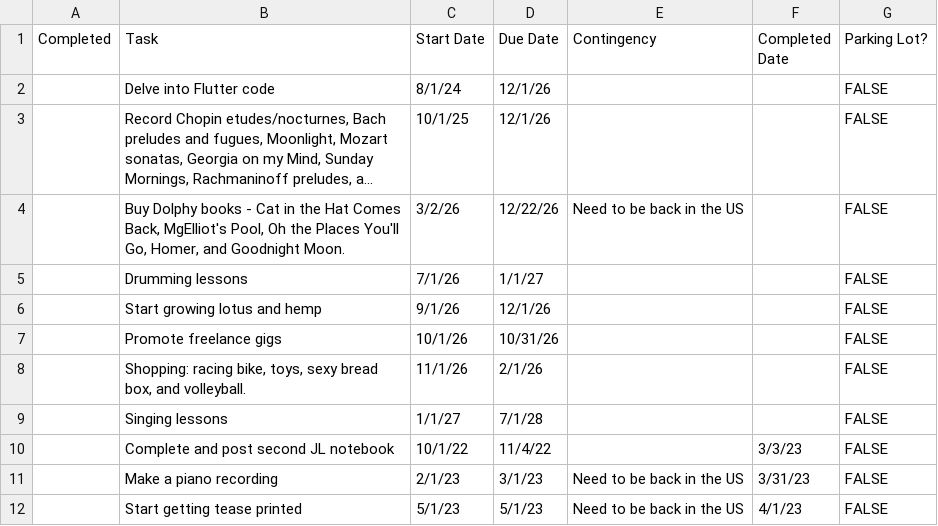
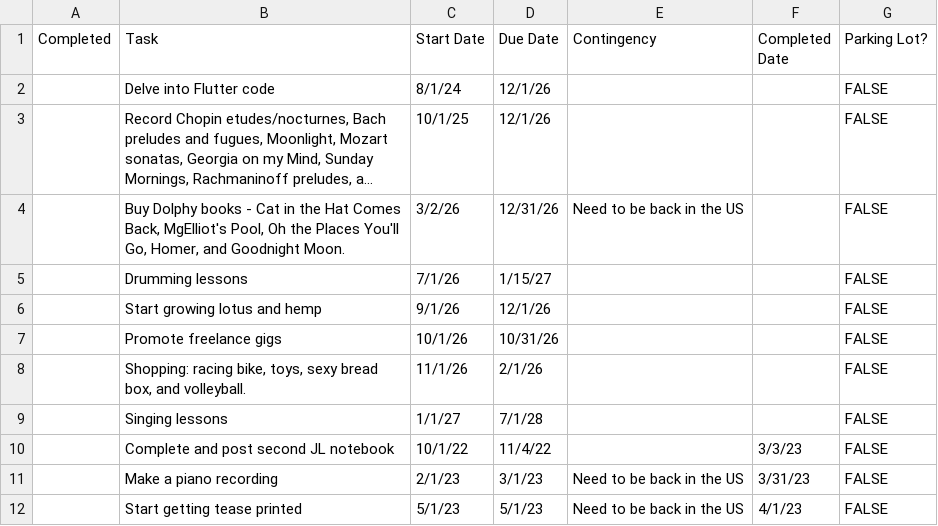
Before and after one commit to iraseidman/public, a CSV file: To_Do.csv, drawn as a sheet; only a part is shown; long unchanged cells end in …; the diff names each change by its address in the sheet, - before the commit and + after, or states it on an @@ line.

Commit message:
Update dashboard CSVs from Excel

```diff
--- a/To_Do.csv
+++ b/To_Do.csv
-D4 (Due Date): 12/22/26
+D4 (Due Date): 12/31/26
-D5 (Due Date): 1/1/27
+D5 (Due Date): 1/15/27
```
